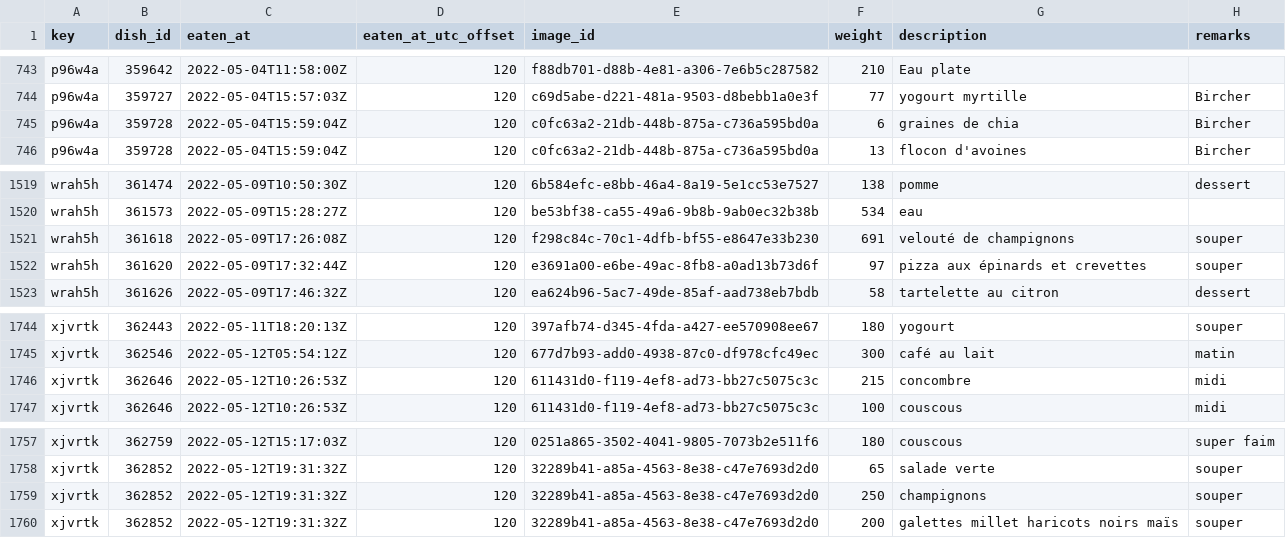
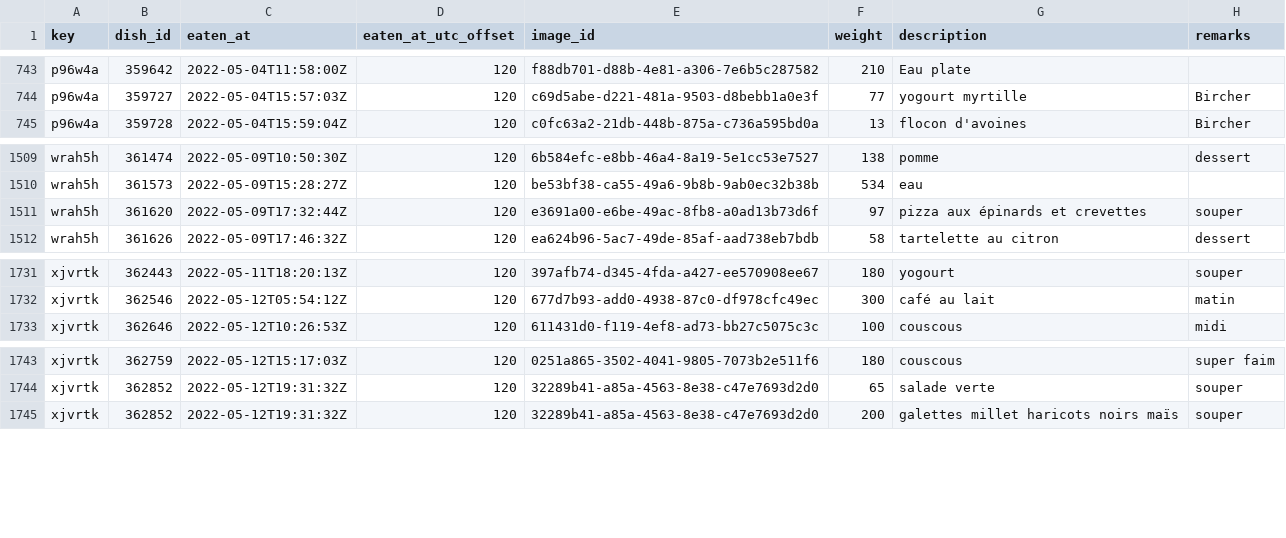
Before and after one commit to samaaraaah/volumetric-estimation-of-food-bachelor-project, a CSV file: data/cleaned/weight_data_cleaned.csv, drawn as a sheet; only a part is shown, gaps mark what is left out; the diff covers the shown part only; the diff names each change by its address in the sheet, - before the commit and + after, or states it on an @@ line.

```diff
--- a/data/cleaned/weight_data_cleaned.csv
+++ b/data/cleaned/weight_data_cleaned.csv
-row 745: p96w4a | 359728 | 2022-05-04T15:59:04Z | 120 | c0fc63a2-21db-448b-875a-c736a595bd0a | 6 | graines de chia | Bircher
-row 1521: wrah5h | 361618 | 2022-05-09T17:26:08Z | 120 | f298c84c-70c1-4dfb-bf55-e8647e33b230 | 691 | velouté de champignons | souper
-row 1746: xjvrtk | 362646 | 2022-05-12T10:26:53Z | 120 | 611431d0-f119-4ef8-ad73-bb27c5075c3c | 215 | concombre | midi
-row 1759: xjvrtk | 362852 | 2022-05-12T19:31:32Z | 120 | 32289b41-a85a-4563-8e38-c47e7693d2d0 | 250 | champignons | souper
```
Also changed, not shown: 18 removed rows elsewhere in this file, data/cleaned/weight_data_cleaned_grouped.csv, data/ready/weight_data_cleaned_ready.csv, 38 other files.
